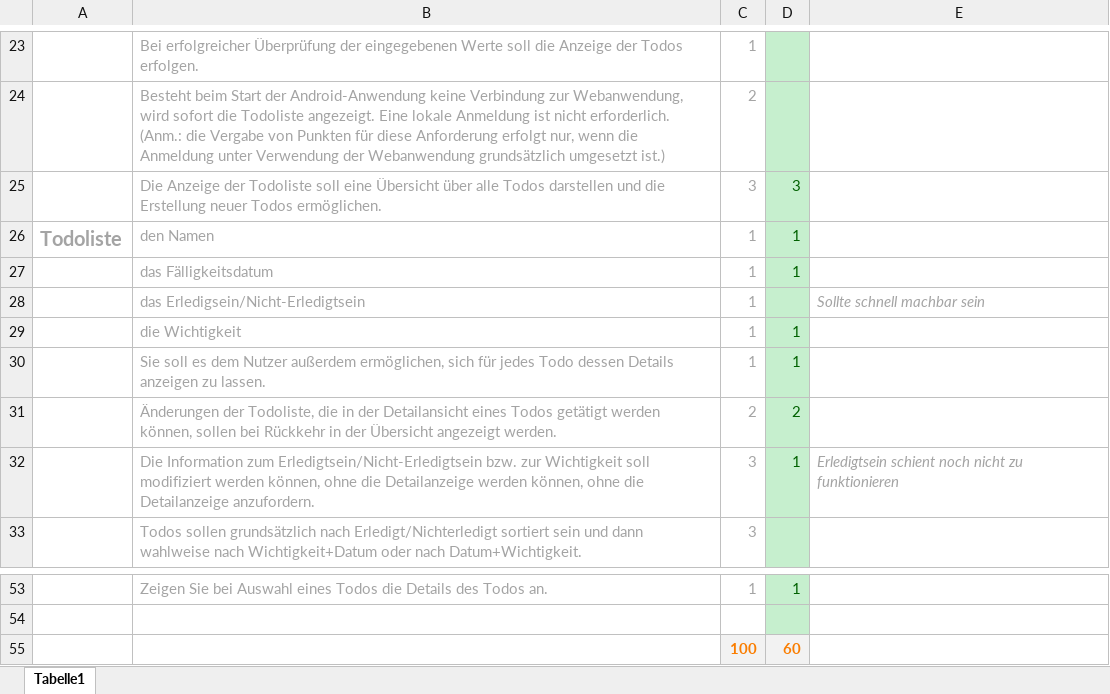
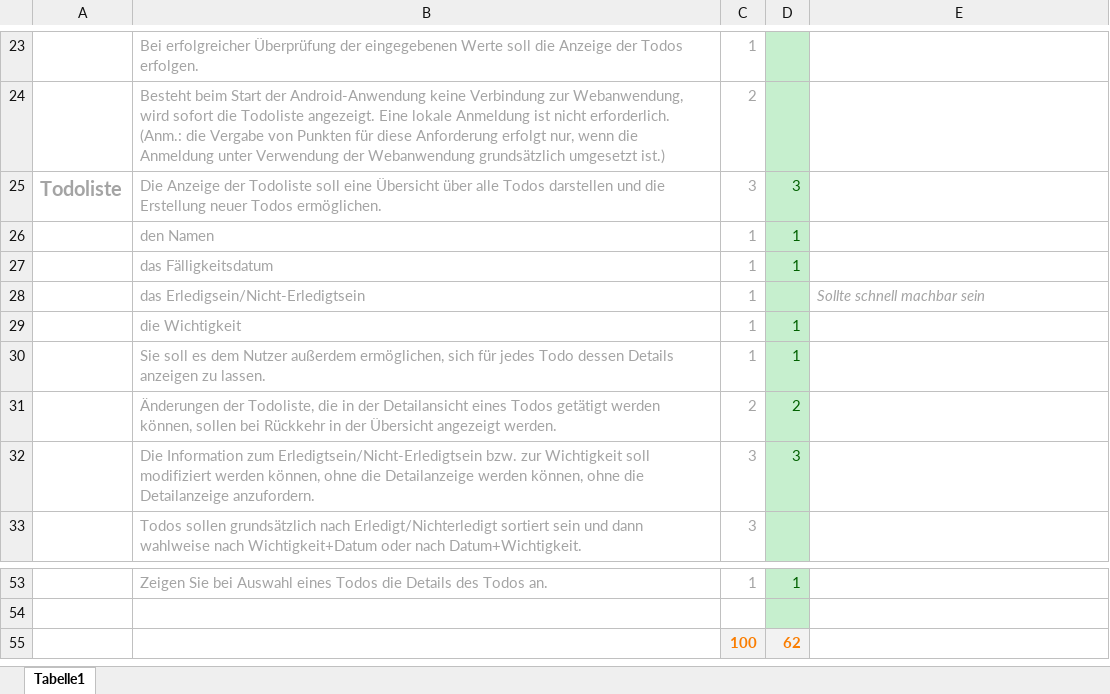
Before and after one commit to Bjarne-P/maus, an Excel workbook: MAuS Checklist.xlsx, sheet Tabelle1, drawn as a sheet; only a part is shown, gaps mark what is left out; values as stored, in another font and other column widths than the file's, no borders; the diff names each change by its address in the sheet, - before the commit and + after, or states it on an @@ line.

Commit message:
Swipe to toggle done in TodoListActivity (62/100)

```diff
--- a/MAuS Checklist.xlsx (sheet Tabelle1)
+++ b/MAuS Checklist.xlsx (sheet Tabelle1)
-A25: (empty)
+A25: Todoliste
-A26: Todoliste
+A26: (empty)
-D32: 1
+D32: 3
-E32: Erledigtsein schient noch nicht zu funktionieren
+E32: (empty)
-D55: 60
+D55: 62
```
Also changed, not shown: 2 other files.
